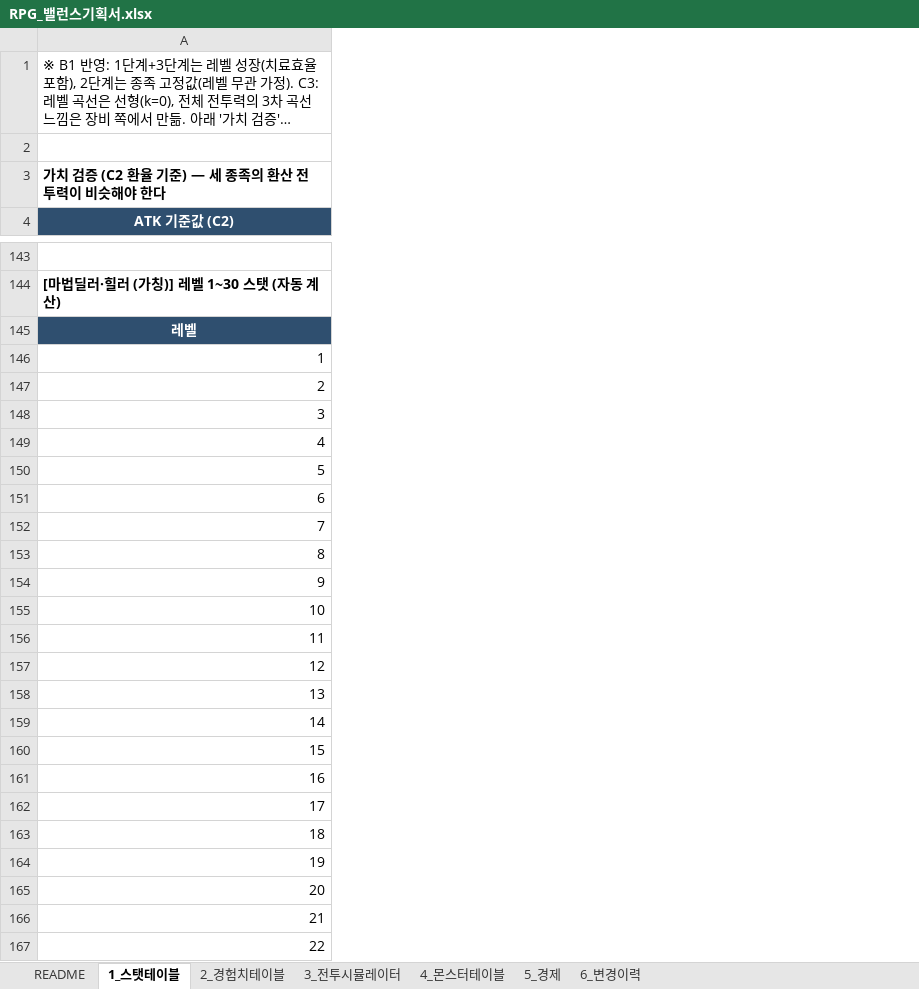
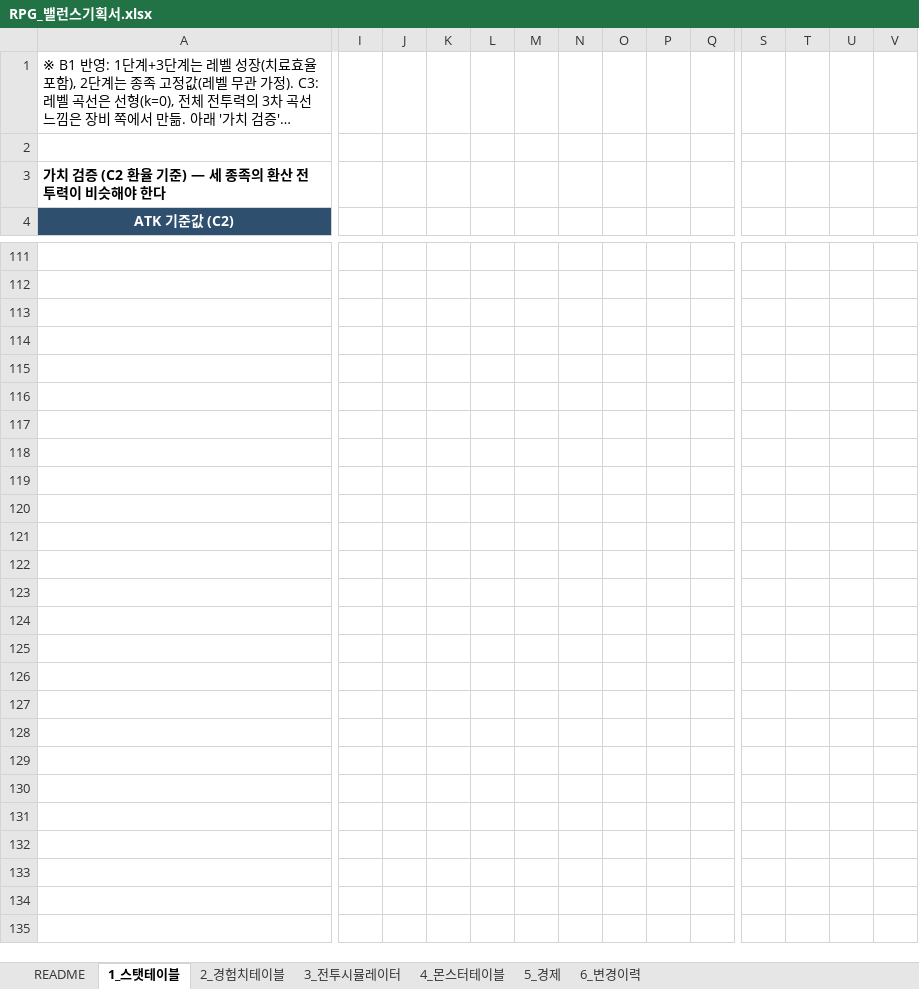
Before and after one commit to Hellobot99/balance-design-portfolio, an Excel workbook: docs/rpg/RPG_밸런스기획서.xlsx, sheet 1_스탯테이블, drawn as a sheet; only a part is shown, gaps mark what is left out; long unchanged cells end in …; values as stored, in another font and other column widths than the file's, no borders; addresses are those after the commit; rows hold the shown columns only; the diff covers the shown part only; the diff names each change by its address in the sheet, - before the commit and + after, or states it on an @@ line.

```diff
--- a/docs/rpg/RPG_밸런스기획서.xlsx (sheet 1_스탯테이블)
+++ b/docs/rpg/RPG_밸런스기획서.xlsx (sheet 1_스탯테이블)
+column I, empty
+column J, empty
+column K, empty
+column L, empty
+column M, empty
+column N, empty
+column O, empty
+column P, empty
+column Q, empty
+column S, empty
+column T, empty
+column U, empty
+column V, empty
-A112 (ATK 기준값 (C2)): [마법딜러·힐러 (가칭)] 레벨 1~30 스탯 (자동 계산)
+A112 (ATK 기준값 (C2)): (empty)
-row 113: 레벨
+row 113: (empty)
-A113 fill: #2F4F6F
+A113 fill: none
-row 114: 1
+row 114: (empty)
-row 115: 2
+row 115: (empty)
-row 116: 3
+row 116: (empty)
-row 117: 4
+row 117: (empty)
-row 118: 5
+row 118: (empty)
-row 119: 6
+row 119: (empty)
-row 120: 7
+row 120: (empty)
-row 121: 8
+row 121: (empty)
-row 122: 9
+row 122: (empty)
-row 123: 10
+row 123: (empty)
-row 124: 11
+row 124: (empty)
-row 125: 12
+row 125: (empty)
-row 126: 13
+row 126: (empty)
-row 127: 14
+row 127: (empty)
-row 128: 15
+row 128: (empty)
-row 129: 16
+row 129: (empty)
-row 130: 17
+row 130: (empty)
-row 131: 18
+row 131: (empty)
-row 132: 19
+row 132: (empty)
-row 133: 20
+row 133: (empty)
-row 134: 21
+row 134: (empty)
-row 135: 22
+row 135: (empty)
```
Also changed, not shown: 68 added rows, 68 removed rows, 5 added columns, 112 edited cells and cell formats elsewhere in this sheet.
